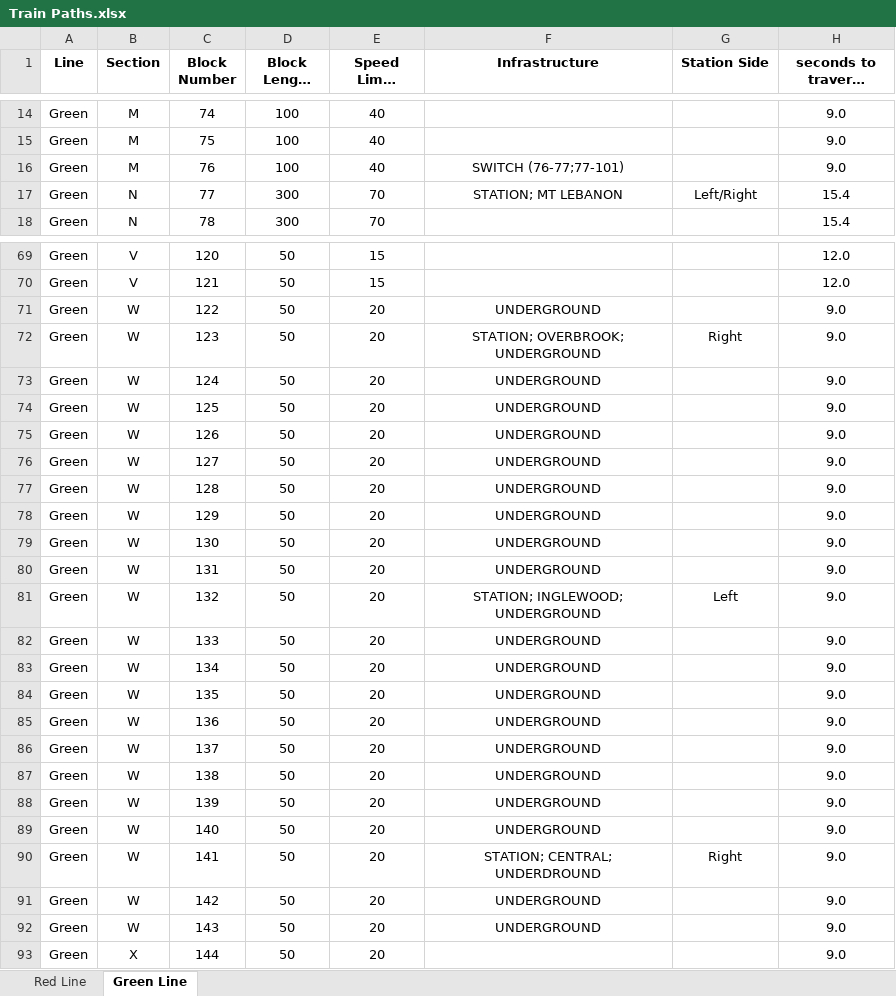
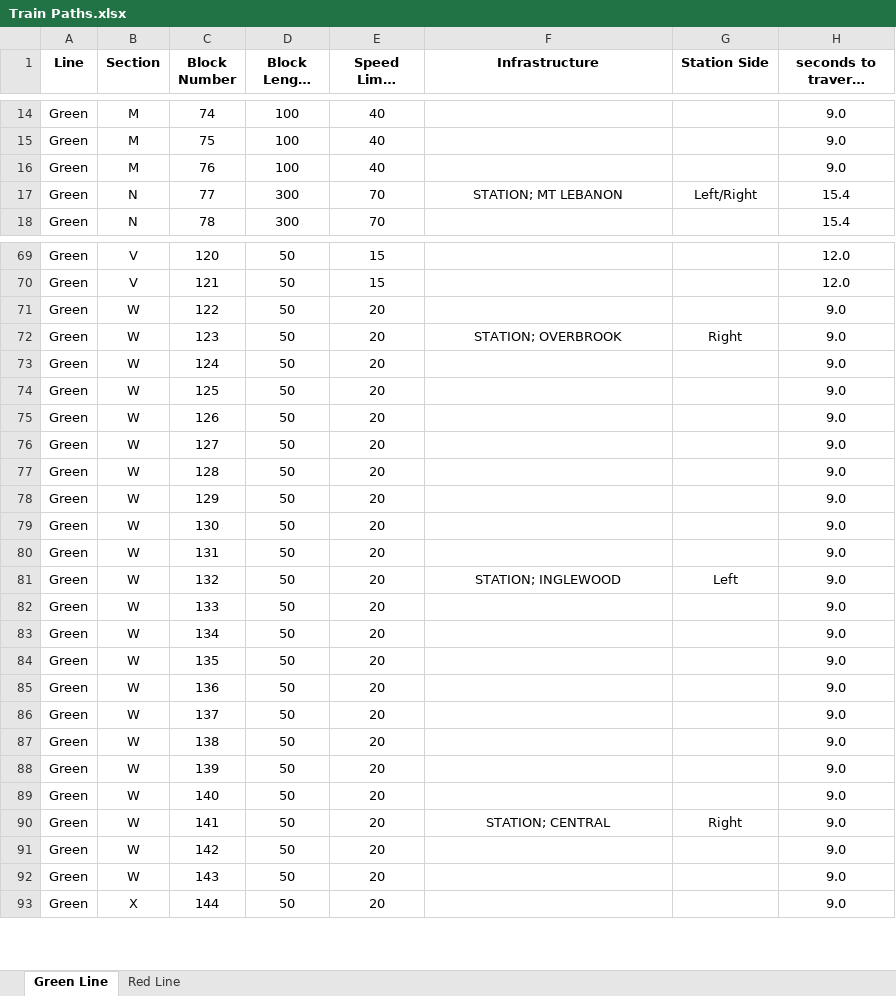
Before and after one commit to IsaacShaker/trains, an Excel workbook: CTC/Train Paths.xlsx, sheet Green Line, drawn as a sheet; only a part is shown, gaps mark what is left out; long unchanged cells end in …; values as stored, in another font and other column widths than the file's, no borders; the diff covers the shown part only; the diff names each change by its address in the sheet, - before the commit and + after, or states it on an @@ line.

```diff
--- a/CTC/Train Paths.xlsx (sheet Green Line)
+++ b/CTC/Train Paths.xlsx (sheet Green Line)
@@ sheet tab order changed: Green Line | Red Line @@
-F16 (Infrastructure): SWITCH (76-77;77-101)
+F16 (Infrastructure): (empty)
-F71 (Infrastructure): UNDERGROUND
+F71 (Infrastructure): (empty)
-F72 (Infrastructure): STATION; OVERBROOK; UNDERGROUND
+F72 (Infrastructure): STATION; OVERBROOK
-F73:F80 (Infrastructure): UNDERGROUND
+F73:F80 (Infrastructure): (empty)
-F81 (Infrastructure): STATION; INGLEWOOD; UNDERGROUND
+F81 (Infrastructure): STATION; INGLEWOOD
-F82:F89 (Infrastructure): UNDERGROUND
+F82:F89 (Infrastructure): (empty)
-F90 (Infrastructure): STATION; CENTRAL; UNDERDROUND
+F90 (Infrastructure): STATION; CENTRAL
-F91:F92 (Infrastructure): UNDERGROUND
+F91:F92 (Infrastructure): (empty)
```
Also changed, not shown: 35 edited cells elsewhere in this sheet, 9 other files.
